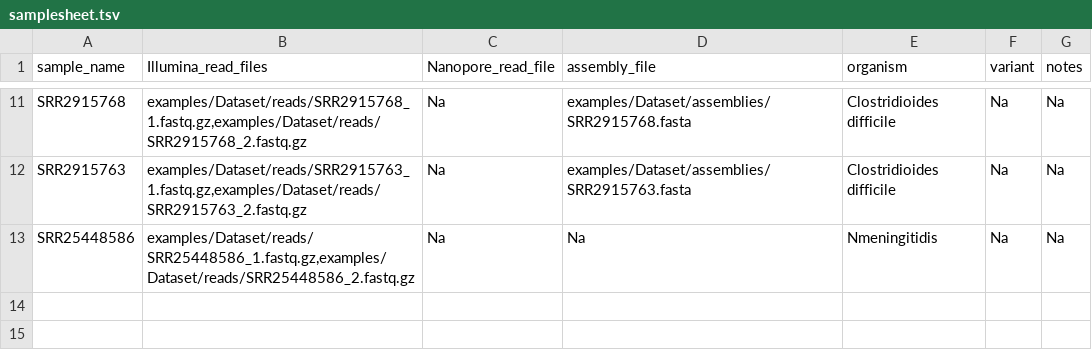
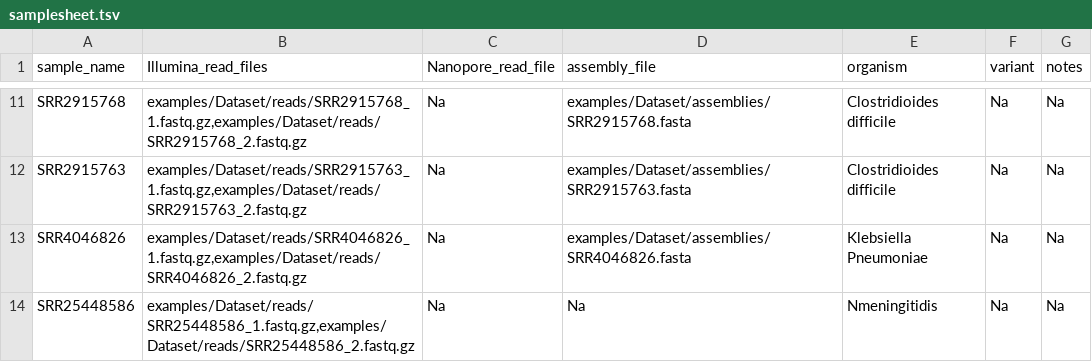
Before and after one commit to ssi-dk/ssi_analysis_utility, a TSV file: examples/samplesheet.tsv, drawn as a sheet; only a part is shown, gaps mark what is left out.

Commit message:
Introduce kleborate (#57)
* Introduce module kleborate for the K.Pneumoniae and E.coli

* Added K.pneumoniae support and samples

* Fixes remaining conflicts and adjusted settings in the yaml

!There are print statements ending up inside the snakemake STDOUT, but since stdout and err is allready set to be captured, it difficult to redirect this into the respective logs.!

```diff
--- a/examples/samplesheet.tsv
+++ b/examples/samplesheet.tsv
@@ -12,2 +12,3 @@ SRR2915768	examples/Dataset/reads/SRR2915768_1.fastq.gz,examples/Dataset/reads/S
 SRR2915763	examples/Dataset/reads/SRR2915763_1.fastq.gz,examples/Dataset/reads/SRR2915763_2.fastq.gz	Na	examples/Dataset/assemblies/SRR2915763.fasta	Clostridioides difficile	Na	Na
+SRR4046826	examples/Dataset/reads/SRR4046826_1.fastq.gz,examples/Dataset/reads/SRR4046826_2.fastq.gz	Na	examples/Dataset/assemblies/SRR4046826.fasta	Klebsiella Pneumoniae	Na	Na
 SRR25448586	examples/Dataset/reads/SRR25448586_1.fastq.gz,examples/Dataset/reads/SRR25448586_2.fastq.gz	Na	Na	Nmeningitidis	Na	Na
```
Also changed, not shown: 7 other files.
